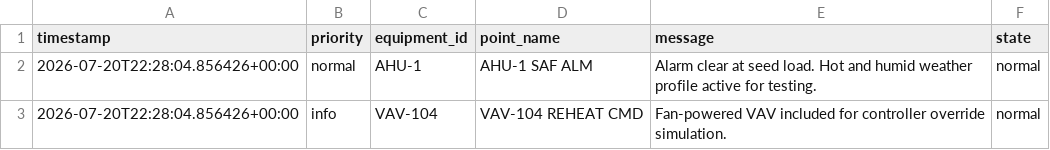
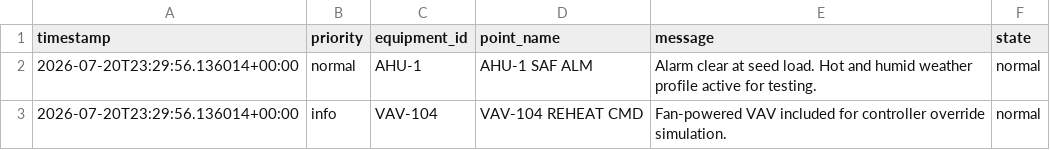
Before and after one commit to samuelnowotny1-alt/BAS-PR-REP, a CSV file: ui/data/projects/codex-test-project/source_documents/fake_station/station_alarms.csv, drawn as a sheet.

```diff
--- a/ui/data/projects/codex-test-project/source_documents/fake_station/station_alarms.csv
+++ b/ui/data/projects/codex-test-project/source_documents/fake_station/station_alarms.csv
@@ -1,3 +1,3 @@
 timestamp,priority,equipment_id,point_name,message,state
-2026-07-20T22:28:04.856426+00:00,normal,AHU-1,AHU-1 SAF ALM,Alarm clear at seed load. Hot and humid weather profile active for testing.,normal
-2026-07-20T22:28:04.856426+00:00,info,VAV-104,VAV-104 REHEAT CMD,Fan-powered VAV included for controller override simulation.,normal
+2026-07-20T23:29:56.136014+00:00,normal,AHU-1,AHU-1 SAF ALM,Alarm clear at seed load. Hot and humid weather profile active for testing.,normal
+2026-07-20T23:29:56.136014+00:00,info,VAV-104,VAV-104 REHEAT CMD,Fan-powered VAV included for controller override simulation.,normal
```
Also changed, not shown: ui/data/projects/codex-test-project/source_documents/fake_station/station_point_snapshot.csv, ui/data/projects/codex-test-project/source_documents/fake_station/station_trends.csv, 6 other files.
